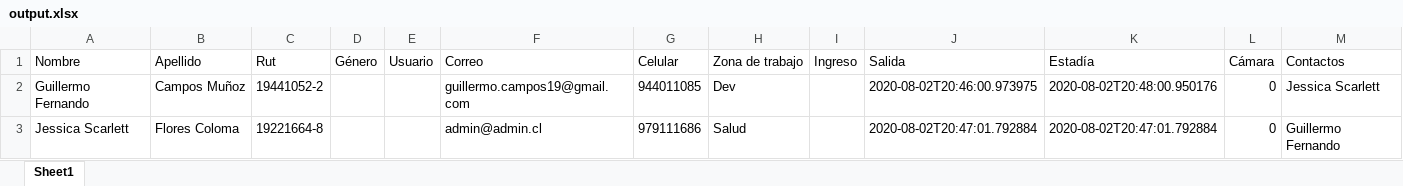
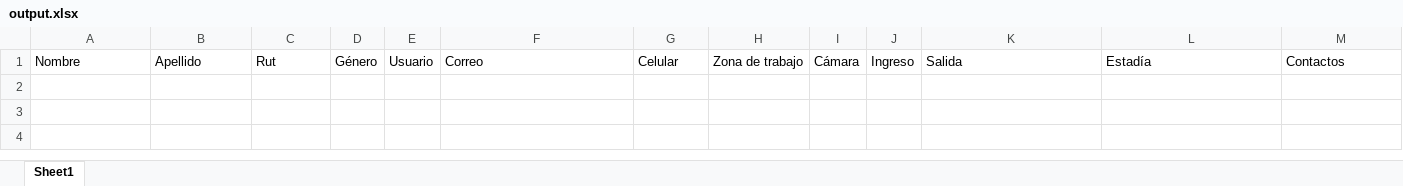
Before and after one commit to gcamposm/tracking4d-nuxt, an Excel workbook: data/users/output.xlsx, sheet Sheet1, drawn as a sheet; values as stored, in another font and other column widths than the file's, no borders; removed rows and columns are numbered as before the commit, all else as after; the diff names each change by its address in the sheet, - before the commit and + after, or states it on an @@ line.

Commit message:
Fix: Download excel

```diff
--- a/data/users/output.xlsx (sheet Sheet1)
+++ b/data/users/output.xlsx (sheet Sheet1)
+column I, row 1: Cámara
-column L, row 1: Cámara
-row 2: Guillermo Fernando | Campos Muñoz | 19441052-2 |  |  | guillermo.campos19@gmail.com | 944011085 | Dev |  | 2020-08-02T20:46:00.973975 | 2020-08-02T20:48:00.950176 | 0 | Jessica Scarlett
-row 3: Jessica Scarlett | Flores Coloma | 19221664-8 |  |  | admin@admin.cl | 979111686 | Salud |  | 2020-08-02T20:47:01.792884 | 2020-08-02T20:47:01.792884 | 0 | Guillermo Fernando
```
Also changed, not shown: 1 other file.
